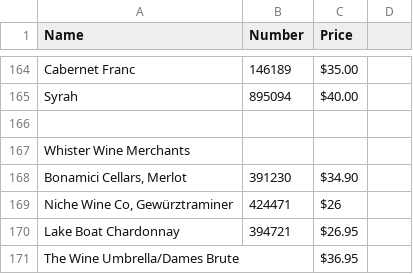
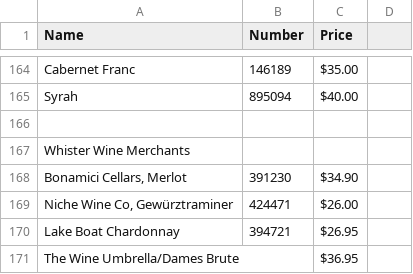
Before and after one commit to ToddLa/winetastic.ca, a CSV file: _data/wine.csv, drawn as a sheet; only a part is shown, gaps mark what is left out.

Commit message:
update WINE

```diff
--- a/_data/wine.csv
+++ b/_data/wine.csv
@@ -168,3 +168,3 @@ Whister Wine Merchants,,,
 "Bonamici Cellars, Merlot",391230,$34.90,
-"Niche Wine Co, Gewürztraminer",424471,$26,
+"Niche Wine Co, Gewürztraminer",424471,$26.00,
 Lake Boat Chardonnay,394721,$26.95,
```
